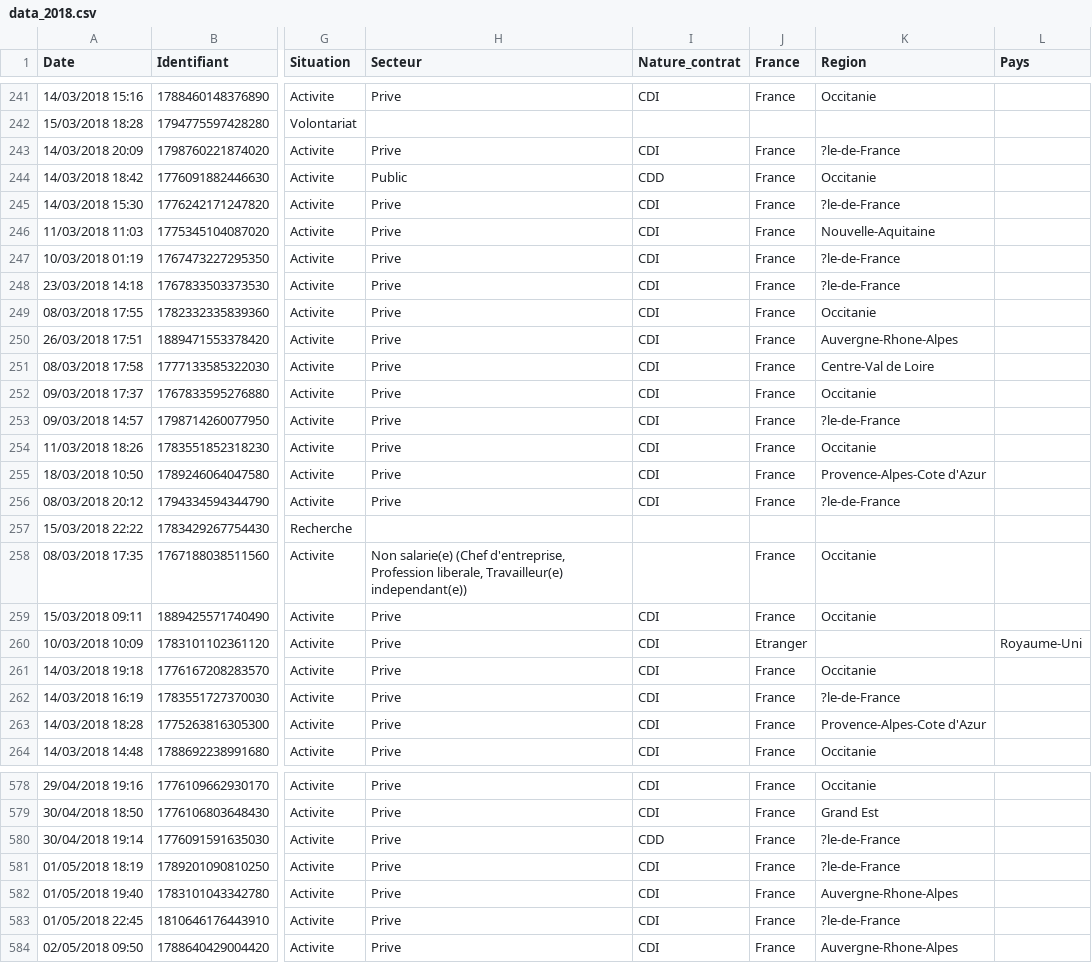
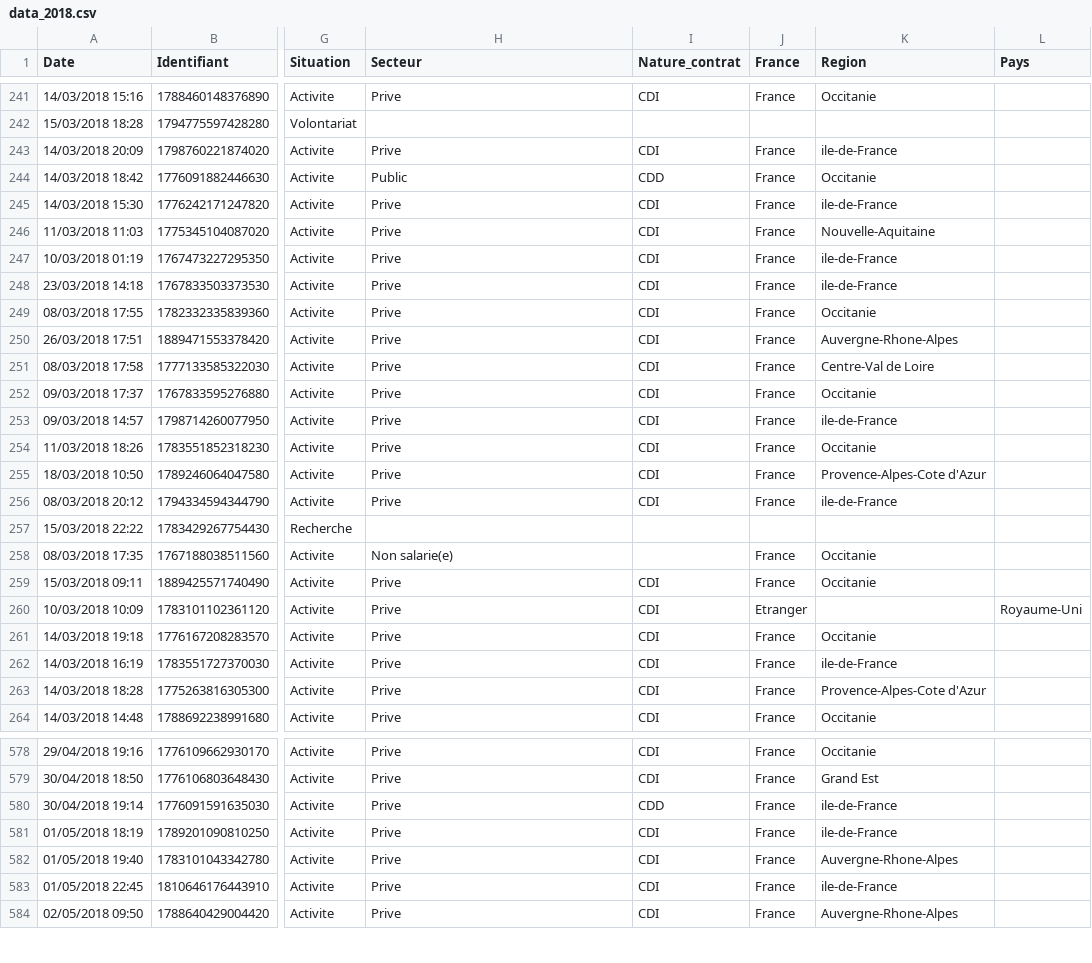
Before and after one commit to nicolas-goyon/ProjetDataScience, a CSV file: data/data_2018.csv, drawn as a sheet; only a part is shown, gaps mark what is left out; the diff covers the shown part only; the diff names each change by its address in the sheet, - before the commit and + after, or states it on an @@ line.

```diff
--- a/data/data_2018.csv
+++ b/data/data_2018.csv
-K243 (Region): ?le-de-France
+K243 (Region): ile-de-France
-K245 (Region): ?le-de-France
+K245 (Region): ile-de-France
-K247:K248 (Region): ?le-de-France
+K247:K248 (Region): ile-de-France
-K253 (Region): ?le-de-France
+K253 (Region): ile-de-France
-K256 (Region): ?le-de-France
+K256 (Region): ile-de-France
-H258 (Secteur): Non salarie(e) (Chef d'entreprise, Profession liberale, Travailleur(e) independant(e))
+H258 (Secteur): Non salarie(e)
-K262 (Region): ?le-de-France
+K262 (Region): ile-de-France
-K580:K581 (Region): ?le-de-France
+K580:K581 (Region): ile-de-France
-K583 (Region): ?le-de-France
+K583 (Region): ile-de-France
```
Also changed, not shown: 88 edited cells elsewhere in this file, 1 other file.
